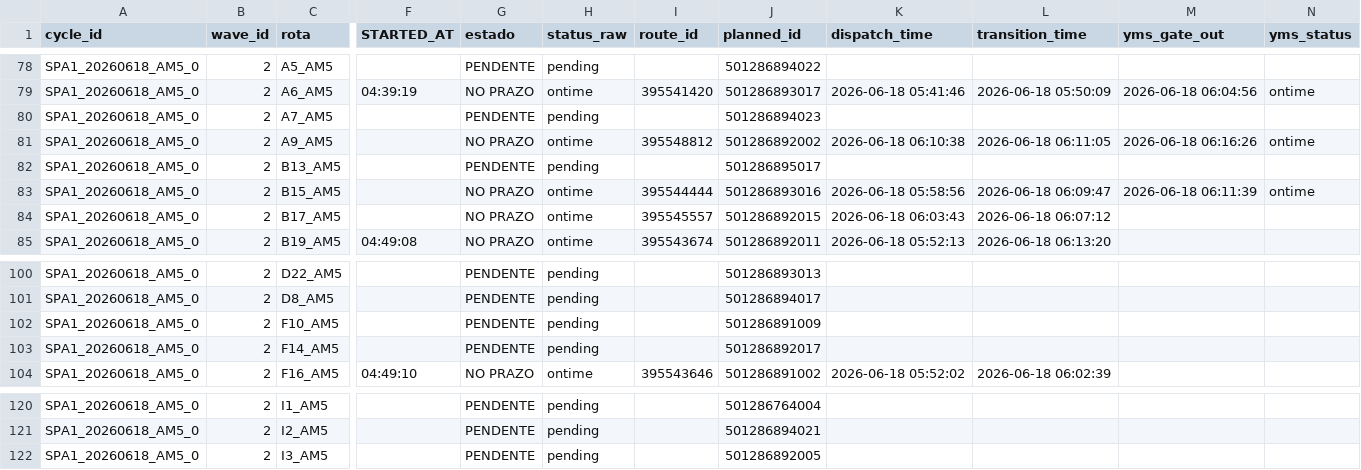
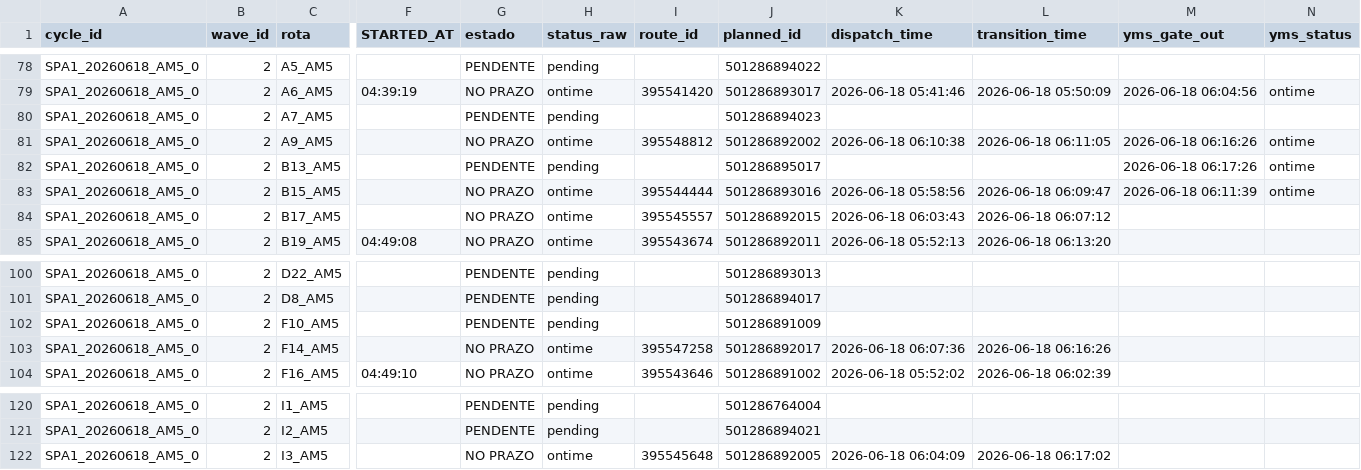
Before and after one commit to Franmoraes01/out-on-time-dashboard, a CSV file: out/out_on_time.csv, drawn as a sheet; only a part is shown, gaps mark what is left out; the diff names each change by its address in the sheet, - before the commit and + after, or states it on an @@ line.

Commit message:
update out_on_time 2026-06-18 06:18:04

```diff
--- a/out/out_on_time.csv
+++ b/out/out_on_time.csv
-M82 (yms_gate_out): (empty)
+M82 (yms_gate_out): 2026-06-18 06:17:26
-N82 (yms_status): (empty)
+N82 (yms_status): ontime
-G103 (estado): PENDENTE
+G103 (estado): NO PRAZO
-H103 (status_raw): pending
+H103 (status_raw): ontime
-I103 (route_id): (empty)
+I103 (route_id): 395547258
-K103 (dispatch_time): (empty)
+K103 (dispatch_time): 2026-06-18 06:07:36
-L103 (transition_time): (empty)
+L103 (transition_time): 2026-06-18 06:16:26
-G122 (estado): PENDENTE
+G122 (estado): NO PRAZO
-H122 (status_raw): pending
+H122 (status_raw): ontime
-I122 (route_id): (empty)
+I122 (route_id): 395545648
-K122 (dispatch_time): (empty)
+K122 (dispatch_time): 2026-06-18 06:04:09
-L122 (transition_time): (empty)
+L122 (transition_time): 2026-06-18 06:17:02
```
